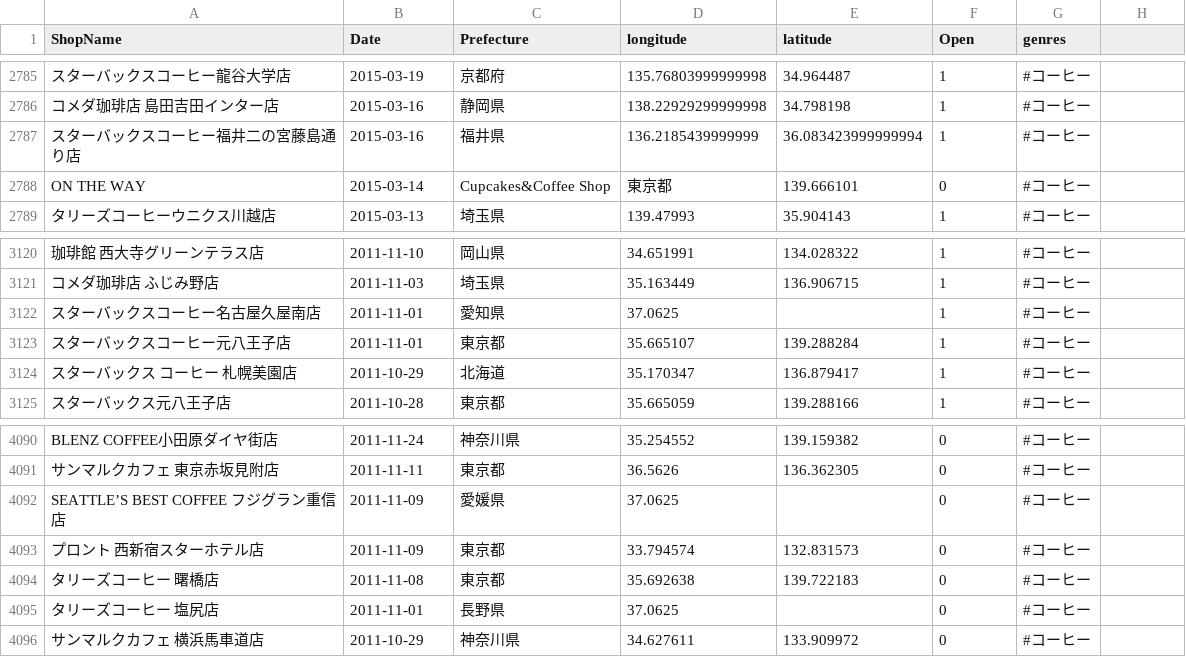
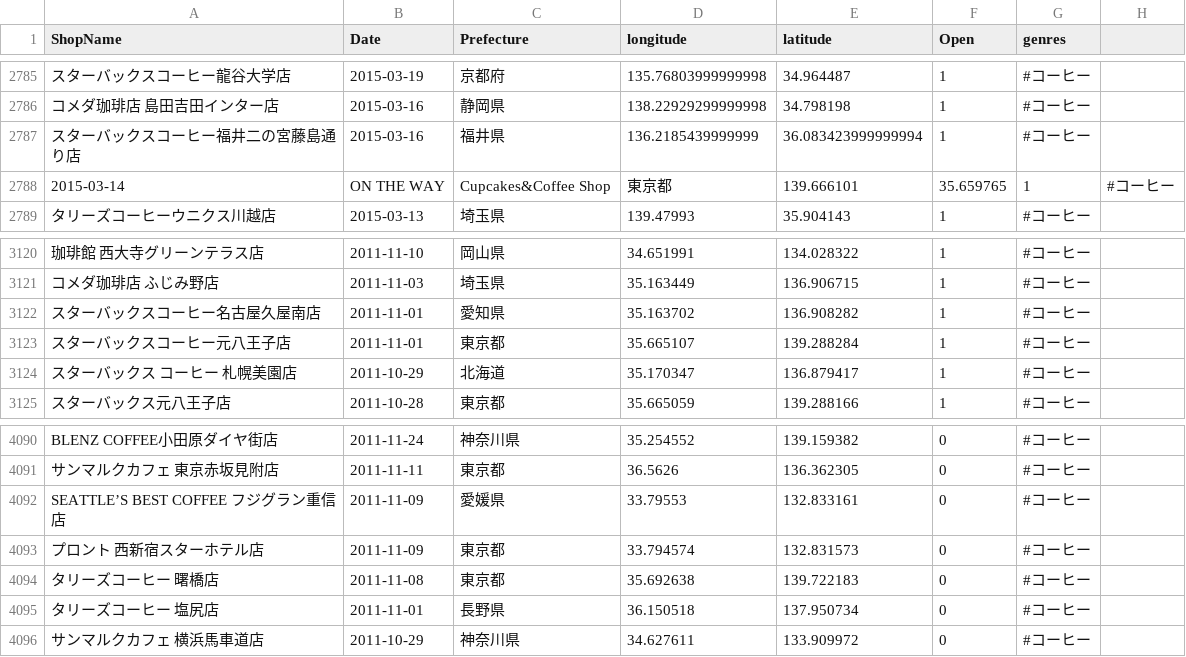
Before and after one commit to haruponponpopon/dataVisualization, a CSV file: data/data_kaiten/coffee_genres.csv, drawn as a sheet; only a part is shown, gaps mark what is left out; removed rows and columns are numbered as before the commit, all else as after; the diff names each change by its address in the sheet, - before the commit and + after, or states it on an @@ line.

```diff
--- a/data/data_kaiten/coffee_genres.csv
+++ b/data/data_kaiten/coffee_genres.csv
-row 2788: ON THE WAY | 2015-03-14 | Cupcakes&Coffee Shop | 東京都 | 139.666101 | 0 | #コーヒー
+row 2788: 2015-03-14 | ON THE WAY | Cupcakes&Coffee Shop | 東京都 | 139.666101 | 35.659765 | 1 | #コーヒー
-D3122 (longitude): 37.0625
+D3122 (longitude): 35.163702
-E3122 (latitude): (empty)
+E3122 (latitude): 136.908282
-D4092 (longitude): 37.0625
+D4092 (longitude): 33.79553
-E4092 (latitude): (empty)
+E4092 (latitude): 132.833161
-D4095 (longitude): 37.0625
+D4095 (longitude): 36.150518
-E4095 (latitude): (empty)
+E4095 (latitude): 137.950734
```
Also changed, not shown: data/data_kaiten/coffee.csv, data/data_kaiten/hamburger.csv, 9 other files.
